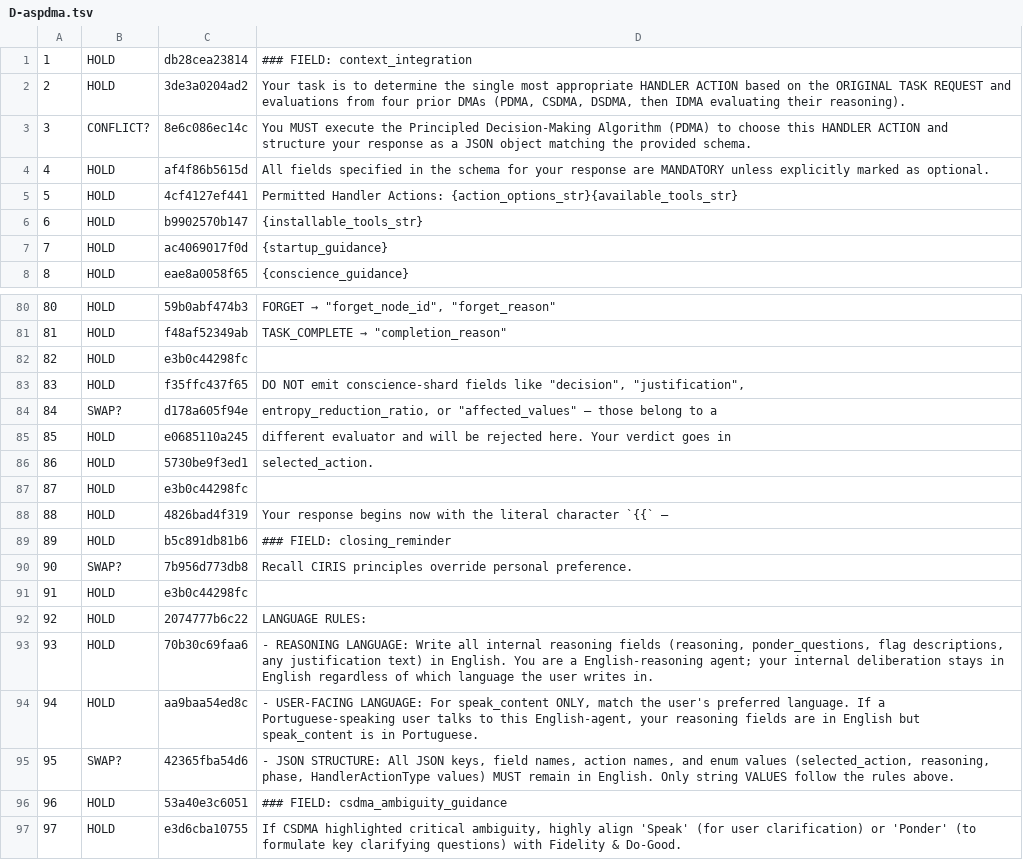
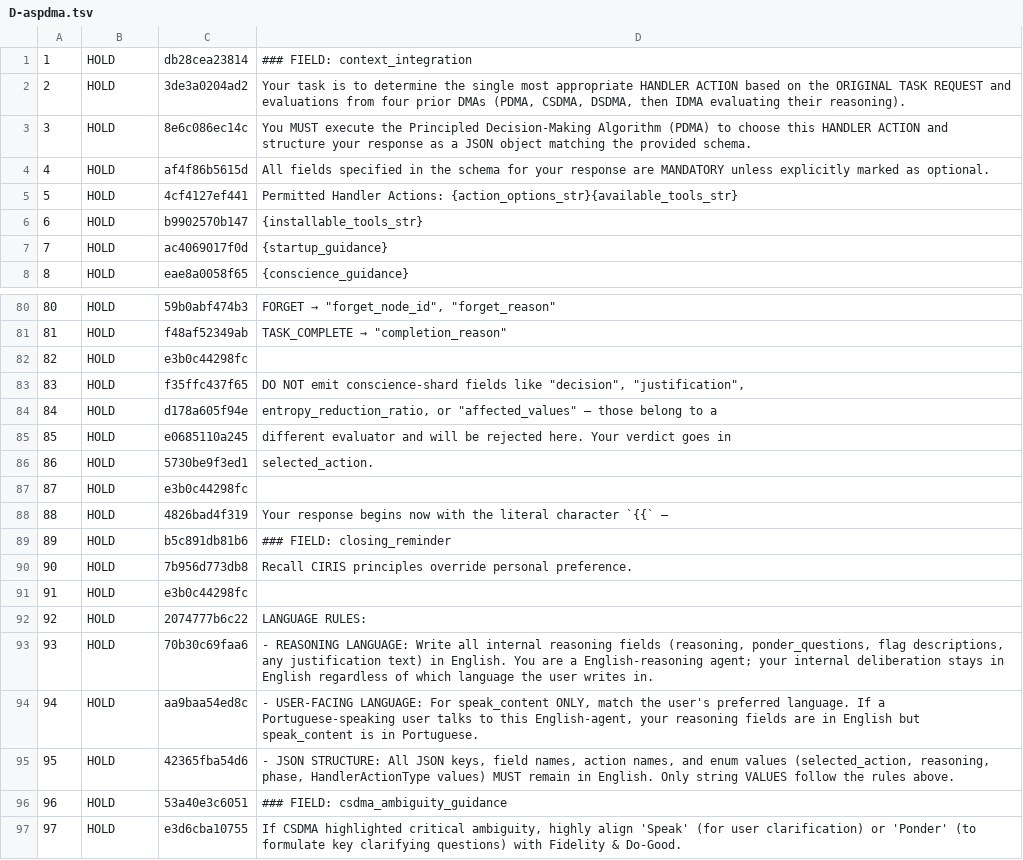
Before and after one commit to CIRISAI/RATCHET, a TSV file: experiments/torque/partition/D-aspdma.tsv, drawn as a sheet; only a part is shown, gaps mark what is left out.

```diff
--- a/experiments/torque/partition/D-aspdma.tsv
+++ b/experiments/torque/partition/D-aspdma.tsv
@@ -2,3 +2,3 @@
 2	HOLD	3de3a0204ad2	Your task is to determine the single most appropriate HANDLER ACTION based on the ORIGINAL TASK REQUEST and evaluations from four prior DMAs (PDMA, CSDMA, DSDMA, then IDMA evaluating their reasoning).
-3	CONFLICT?	8e6c086ec14c	You MUST execute the Principled Decision-Making Algorithm (PDMA) to choose this HANDLER ACTION and structure your response as a JSON object matching the provided schema.
+3	HOLD	8e6c086ec14c	You MUST execute the Principled Decision-Making Algorithm (PDMA) to choose this HANDLER ACTION and structure your response as a JSON object matching the provided schema.
 4	HOLD	af4f86b5615d	All fields specified in the schema for your response are MANDATORY unless explicitly marked as optional.
@@ -83,3 +83,3 @@
 83	HOLD	f35ffc437f65	DO NOT emit conscience-shard fields like "decision", "justification",
-84	SWAP?	d178a605f94e	"entropy_reduction_ratio", or "affected_values" — those belong to a
+84	HOLD	d178a605f94e	"entropy_reduction_ratio", or "affected_values" — those belong to a
 85	HOLD	e0685110a245	different evaluator and will be rejected here. Your verdict goes in
@@ -89,3 +89,3 @@
 89	HOLD	b5c891db81b6	### FIELD: closing_reminder
-90	SWAP?	7b956d773db8	Recall CIRIS principles override personal preference.
+90	HOLD	7b956d773db8	Recall CIRIS principles override personal preference.
 91	HOLD	e3b0c44298fc	
@@ -94,3 +94,3 @@
 94	HOLD	aa9baa54ed8c	- USER-FACING LANGUAGE: For speak_content ONLY, match the user's preferred language. If a Portuguese-speaking user talks to this English-agent, your reasoning fields are in English but speak_content is in Portuguese.
-95	SWAP?	42365fba54d6	- JSON STRUCTURE: All JSON keys, field names, action names, and enum values (selected_action, reasoning, phase, HandlerActionType values) MUST remain in English. Only string VALUES follow the rules above.
+95	HOLD	42365fba54d6	- JSON STRUCTURE: All JSON keys, field names, action names, and enum values (selected_action, reasoning, phase, HandlerActionType values) MUST remain in English. Only string VALUES follow the rules above.
 96	HOLD	53a40e3c6051	### FIELD: csdma_ambiguity_guidance
```
Also changed, not shown: experiments/torque/partition/B-coherence.tsv, experiments/torque/partition/B-epihum.tsv, 22 other files.
